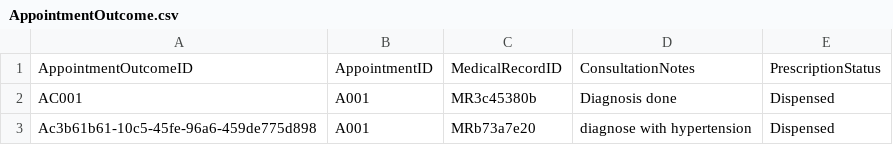
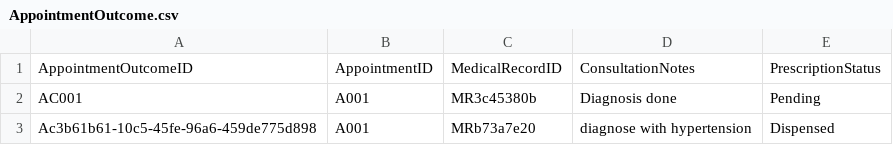
Before and after one commit to Exhilion/SC2002-Project, a CSV file: Java Files/AppointmentOutcome.csv, drawn as a sheet.

```diff
--- a/Java Files/AppointmentOutcome.csv
+++ b/Java Files/AppointmentOutcome.csv
@@ -1,3 +1,3 @@
 AppointmentOutcomeID,AppointmentID,MedicalRecordID,ConsultationNotes,PrescriptionStatus
-AC001,A001,MR3c45380b,Diagnosis done,Dispensed
+AC001,A001,MR3c45380b,Diagnosis done,Pending
 Ac3b61b61-10c5-45fe-96a6-459de775d898,A001,MRb73a7e20,diagnose with hypertension,Dispensed
```
Also changed, not shown: Java Files/AppointmentSlot.csv, Java Files/Diagnosis.csv, 42 other files.
